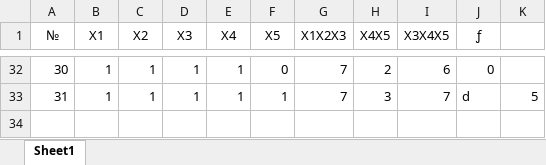
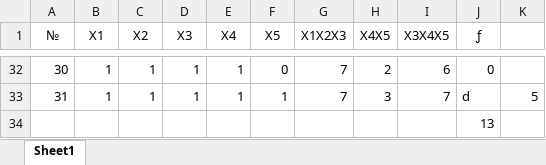
Before and after one commit to suhankins/ITMO-Labs, an Excel workbook: descreteMath/termpaper1/курсачтаблица.xlsx, sheet Sheet1, drawn as a sheet; only a part is shown, gaps mark what is left out; values as stored, in another font and other column widths than the file's, no borders; conditional formats not drawn; the diff names each change by its address in the sheet, - before the commit and + after, or states it on an @@ line.

Commit message:
half of implication table

```diff
--- a/descreteMath/termpaper1/курсачтаблица.xlsx (sheet Sheet1)
+++ b/descreteMath/termpaper1/курсачтаблица.xlsx (sheet Sheet1)
+row 34:  |  |  |  |  |  |  |  |  | 13
```
Also changed, not shown: 1 other file.
